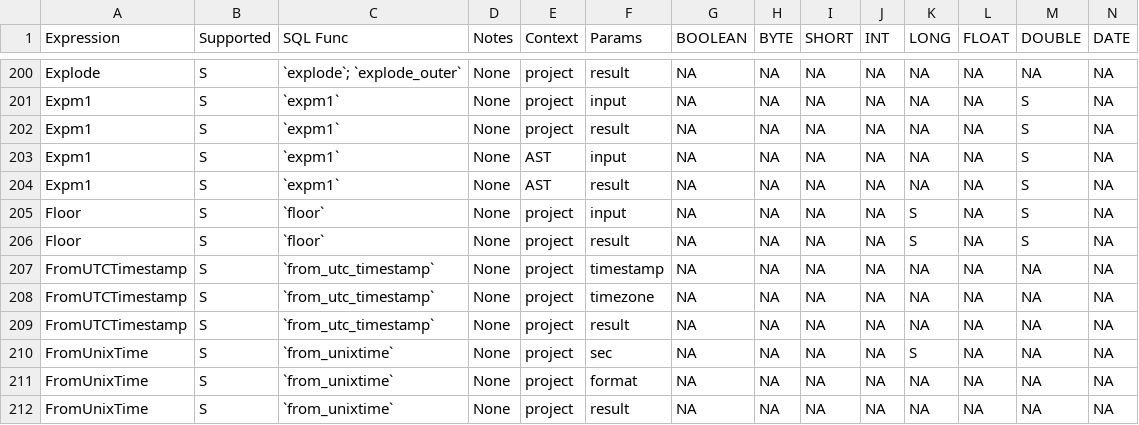
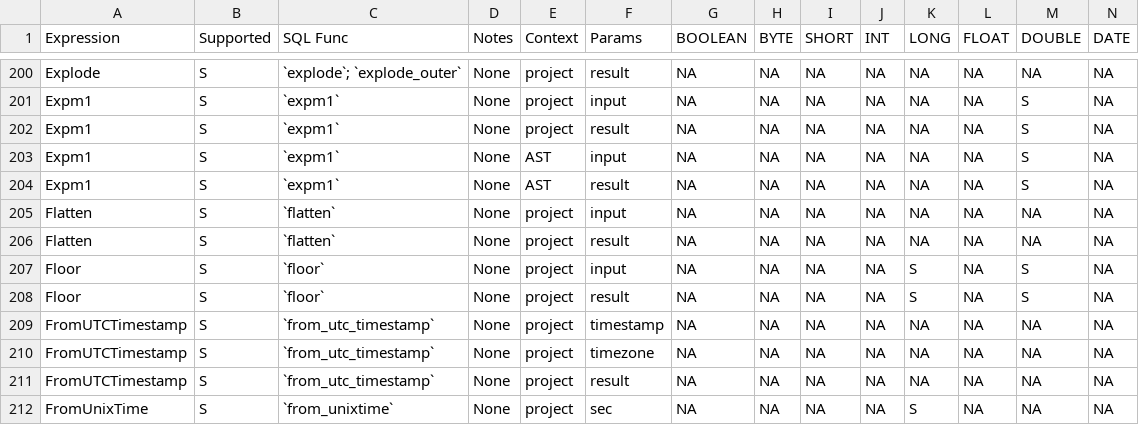
Before and after one commit to NVIDIA/spark-rapids-tools, a CSV file: core/src/main/resources/supportedExprs.csv, drawn as a sheet; only a part is shown, gaps mark what is left out; the shorter side is filled out with more unchanged rows; rows hold the shown columns only; the diff names each change by its address in the sheet, - before the commit and + after, or states it on an @@ line.

Commit message:
added flatten as supported expr (#587)
Signed-off-by: cindyyuanjiang <cindyj@nvidia.com>

```diff
--- a/core/src/main/resources/supportedExprs.csv
+++ b/core/src/main/resources/supportedExprs.csv
+row 205: Flatten | S | `flatten` | None | project | input | NA | NA | NA | NA | NA | NA | NA | NA
+row 206: Flatten | S | `flatten` | None | project | result | NA | NA | NA | NA | NA | NA | NA | NA
```
Also changed, not shown: core/src/main/resources/operatorsScore-databricks-aws.csv, core/src/main/resources/operatorsScore-databricks-azure.csv, 7 other files.
